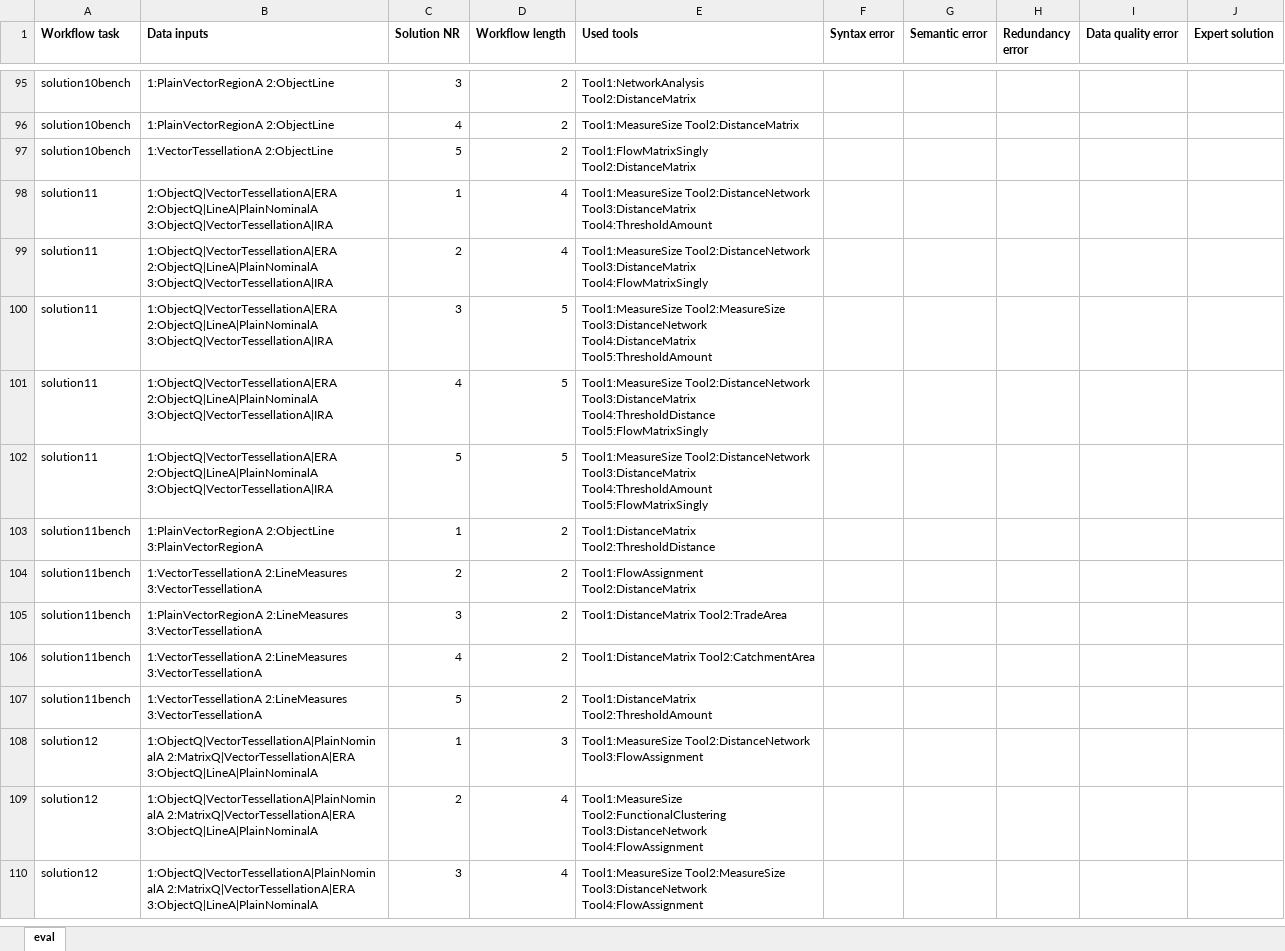
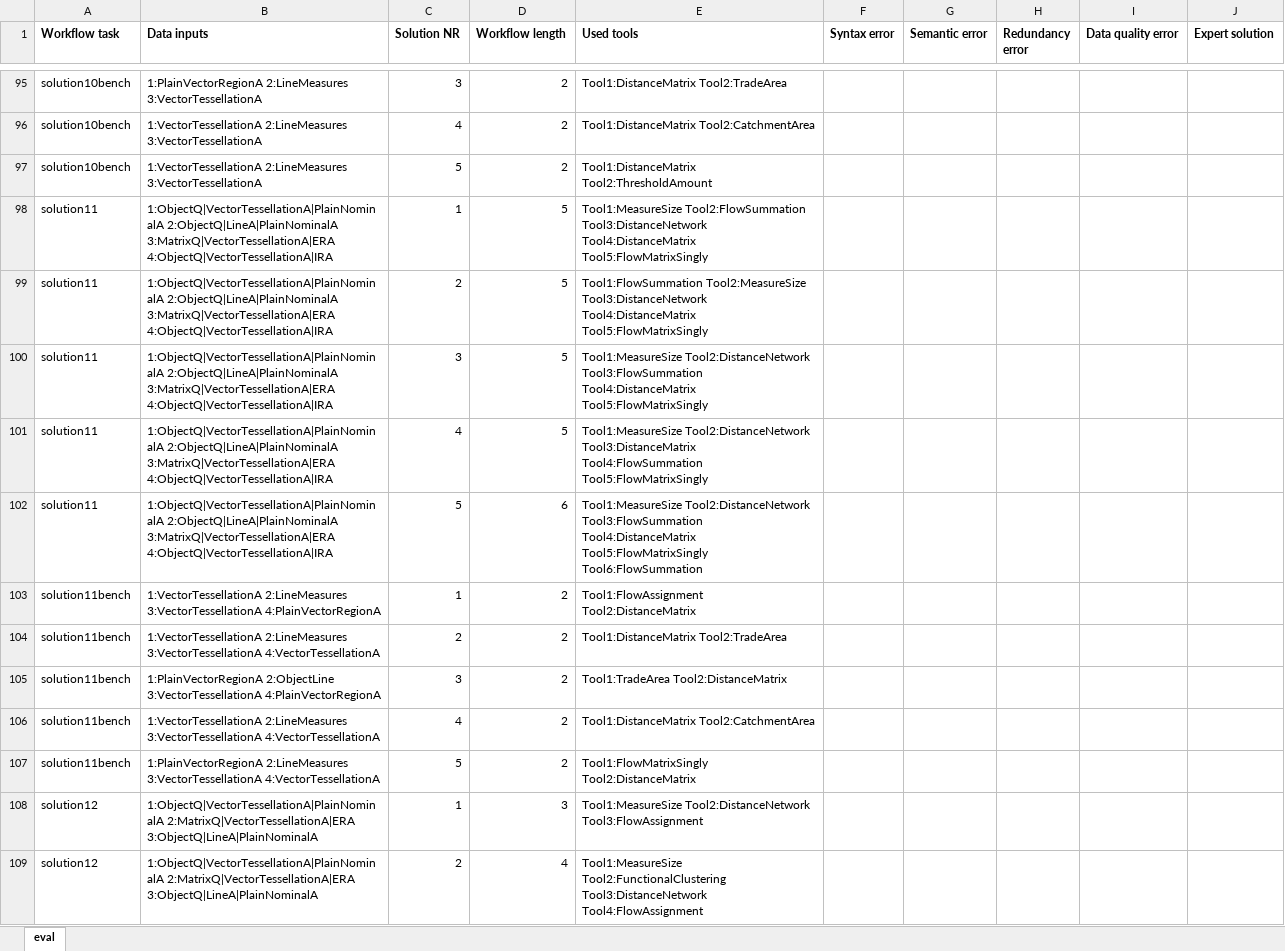
Before and after one commit to simonscheider/QuAnGIS, an Excel workbook: WorkflowSynthesis/flowmap/evaluation/evaluation.xlsx, sheet eval, drawn as a sheet; only a part is shown, gaps mark what is left out; the shorter side is filled out with more unchanged rows; values as stored, in another font and other column widths than the file's, no borders; the diff covers the shown part only; the diff names each change by its address in the sheet, - before the commit and + after, or states it on an @@ line.

```diff
--- a/WorkflowSynthesis/flowmap/evaluation/evaluation.xlsx (sheet eval)
+++ b/WorkflowSynthesis/flowmap/evaluation/evaluation.xlsx (sheet eval)
-B95 (Data inputs): 1:PlainVectorRegionA 2:ObjectLine
+B95 (Data inputs): 1:PlainVectorRegionA 2:LineMeasures 3:VectorTessellationA
-E95 (Used tools): Tool1:NetworkAnalysis Tool2:DistanceMatrix
+E95 (Used tools): Tool1:DistanceMatrix Tool2:TradeArea
-B96 (Data inputs): 1:PlainVectorRegionA 2:ObjectLine
+B96 (Data inputs): 1:VectorTessellationA 2:LineMeasures 3:VectorTessellationA
-E96 (Used tools): Tool1:MeasureSize Tool2:DistanceMatrix
+E96 (Used tools): Tool1:DistanceMatrix Tool2:CatchmentArea
-B97 (Data inputs): 1:VectorTessellationA 2:ObjectLine
+B97 (Data inputs): 1:VectorTessellationA 2:LineMeasures 3:VectorTessellationA
-E97 (Used tools): Tool1:FlowMatrixSingly Tool2:DistanceMatrix
+E97 (Used tools): Tool1:DistanceMatrix Tool2:ThresholdAmount
-B98:B102 (Data inputs): 1:ObjectQ|VectorTessellationA|ERA 2:ObjectQ|LineA|PlainNominalA 3:ObjectQ|VectorTessellationA|IRA
+B98:B102 (Data inputs): 1:ObjectQ|VectorTessellationA|PlainNominalA 2:ObjectQ|LineA|PlainNominalA 3:MatrixQ|VectorTessellationA|ERA 4:ObjectQ|VectorTessellationA|IRA
-D98:D99 (Workflow length): 4
+D98:D99 (Workflow length): 5
-E98 (Used tools): Tool1:MeasureSize Tool2:DistanceNetwork Tool3:DistanceMatrix Tool4:ThresholdAmount
+E98 (Used tools): Tool1:MeasureSize Tool2:FlowSummation Tool3:DistanceNetwork Tool4:DistanceMatrix Tool5:FlowMatrixSingly
-E99 (Used tools): Tool1:MeasureSize Tool2:DistanceNetwork Tool3:DistanceMatrix Tool4:FlowMatrixSingly
+E99 (Used tools): Tool1:FlowSummation Tool2:MeasureSize Tool3:DistanceNetwork Tool4:DistanceMatrix Tool5:FlowMatrixSingly
-E100 (Used tools): Tool1:MeasureSize Tool2:MeasureSize Tool3:DistanceNetwork Tool4:DistanceMatrix Tool5:ThresholdAmount
+E100 (Used tools): Tool1:MeasureSize Tool2:DistanceNetwork Tool3:FlowSummation Tool4:DistanceMatrix Tool5:FlowMatrixSingly
-E101 (Used tools): …Tool2:DistanceNetwork Tool3:DistanceMatrix Tool4:ThresholdDistance Tool5:FlowMatrixSingly
+E101 (Used tools): …Tool2:DistanceNetwork Tool3:DistanceMatrix Tool4:FlowSummation Tool5:FlowMatrixSingly
-D102 (Workflow length): 5
+D102 (Workflow length): 6
-E102 (Used tools): Tool1:MeasureSize Tool2:DistanceNetwork Tool3:DistanceMatrix Tool4:ThresholdAmount Tool5:FlowMatrixSingly
+E102 (Used tools): Tool1:MeasureSize Tool2:DistanceNetwork Tool3:FlowSummation Tool4:DistanceMatrix Tool5:FlowMatrixSingly Tool6:FlowSummation
-B103 (Data inputs): 1:PlainVectorRegionA 2:ObjectLine 3:PlainVectorRegionA
+B103 (Data inputs): 1:VectorTessellationA 2:LineMeasures 3:VectorTessellationA 4:PlainVectorRegionA
-E103 (Used tools): Tool1:DistanceMatrix Tool2:ThresholdDistance
+E103 (Used tools): Tool1:FlowAssignment Tool2:DistanceMatrix
-B104 (Data inputs): …2:LineMeasures 3:VectorTessellationA
+B104 (Data inputs): …2:LineMeasures 3:VectorTessellationA 4:VectorTessellationA
-E104 (Used tools): Tool1:FlowAssignment Tool2:DistanceMatrix
+E104 (Used tools): Tool1:DistanceMatrix Tool2:TradeArea
-B105 (Data inputs): 1:PlainVectorRegionA 2:LineMeasures 3:VectorTessellationA
+B105 (Data inputs): 1:PlainVectorRegionA 2:ObjectLine 3:VectorTessellationA 4:PlainVectorRegionA
-E105 (Used tools): Tool1:DistanceMatrix Tool2:TradeArea
+E105 (Used tools): Tool1:TradeArea Tool2:DistanceMatrix
-B106 (Data inputs): …2:LineMeasures 3:VectorTessellationA
+B106 (Data inputs): …2:LineMeasures 3:VectorTessellationA 4:VectorTessellationA
-B107 (Data inputs): 1:VectorTessellationA 2:LineMeasures 3:VectorTessellationA
+B107 (Data inputs): 1:PlainVectorRegionA 2:LineMeasures 3:VectorTessellationA 4:VectorTessellationA
-E107 (Used tools): Tool1:DistanceMatrix Tool2:ThresholdAmount
+E107 (Used tools): Tool1:FlowMatrixSingly Tool2:DistanceMatrix
```
Also changed, not shown: 40 edited cells elsewhere in this sheet, 52 other files.
